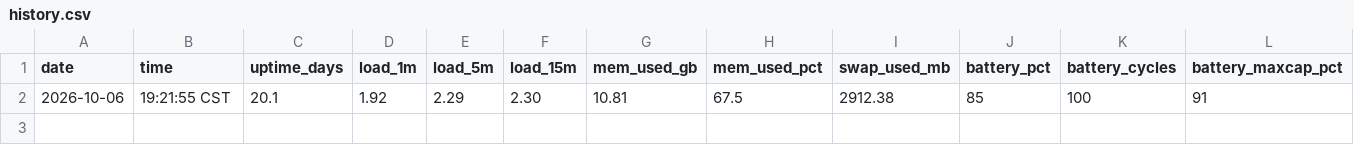
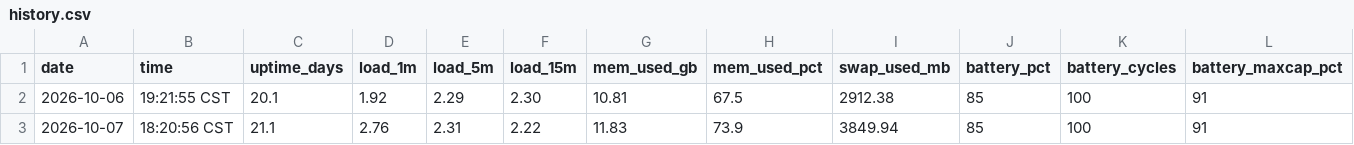
Before and after one commit to Franky100-pig/MyComputerStatus, a CSV file: data/history.csv, drawn as a sheet; only a part is shown; rows hold the shown columns only; the diff names each change by its address in the sheet, - before the commit and + after, or states it on an @@ line.

Commit message:
status: 2026-10-07 — battery healthy, 2nd Jetsam event, RAM 74%, swap 3.85 GB
Battery 85% on AC, 100 cycles, 91% max cap, Normal (unchanged).
RAM 11.83/16 GB (74.0%), compressor 5.69 GB, swap 3850/5120 MB (75.2%) — swap pool auto-grew
from 4096 MB. Second consecutive Jetsam event (16:50:09, compressor 4.64 GB at event).
0 kernel panics. 4 third-party resource/hang .diag reports, incl. <redacted> at 88% CPU
for ~102 s. Disk 272/460 GB (64%), 159 GB free, SSD SMART verified. Uptime 21.1 days,
reboot recommended.

```diff
--- a/data/history.csv
+++ b/data/history.csv
+row 3: 2026-10-07 | 18:20:56 CST | 21.1 | 2.76 | 2.31 | 2.22 | 11.83 | 73.9 | 3849.94 | 85 | 100 | 91
```
Also changed, not shown: 1 other file.
